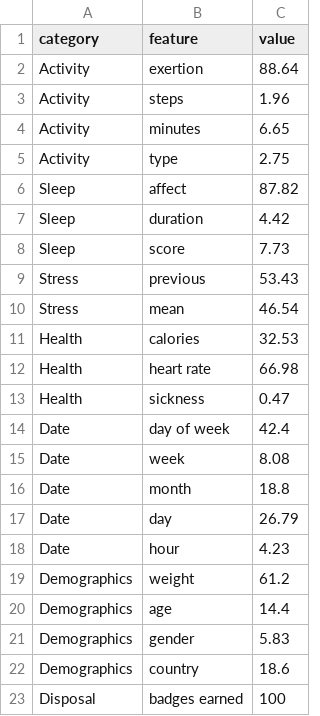
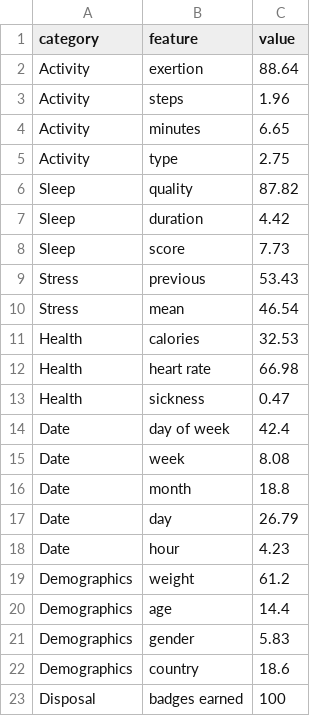
Before and after one commit to eparascho/ThesisFiles, a CSV file: categories-features.csv, drawn as a sheet.

Commit message:
quality instead affect

```diff
--- a/categories-features.csv
+++ b/categories-features.csv
@@ -5,3 +5,3 @@ Activity,minutes,6.65
 Activity,type,2.75
-Sleep,affect,87.82
+Sleep,quality,87.82
 Sleep,duration,4.42
```
